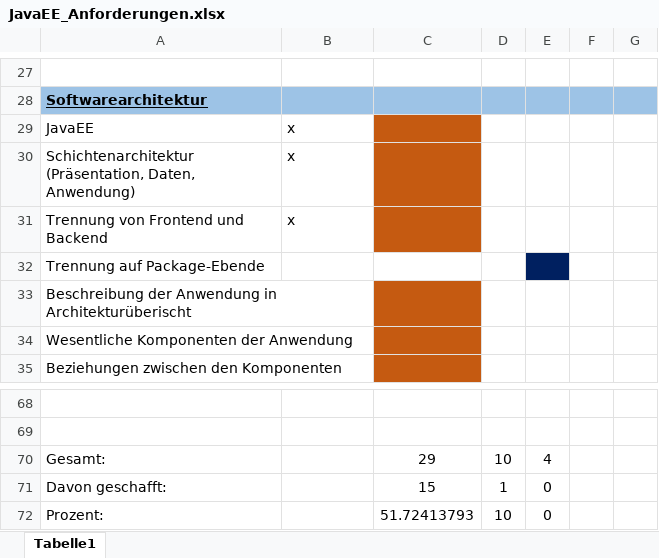
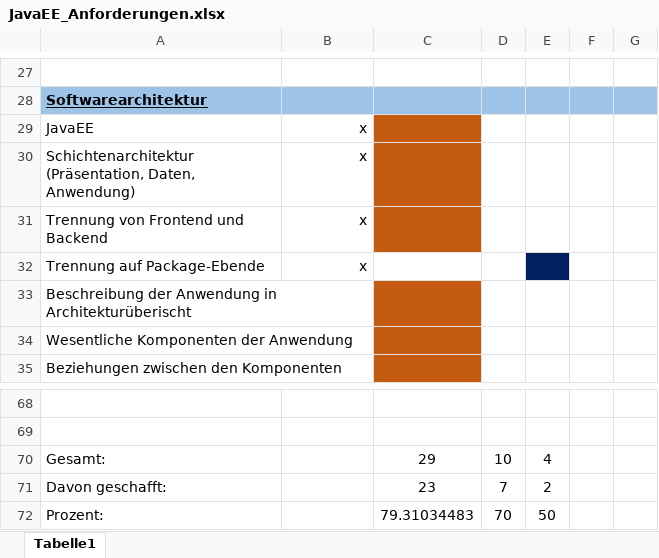
Before and after one commit to thi-enterprisejava/bookstore_schoderer, an Excel workbook: JavaEE_Anforderungen.xlsx, sheet Tabelle1, drawn as a sheet; only a part is shown, gaps mark what is left out; values as stored, in another font and other column widths than the file's, no borders; the diff covers the shown part only; the diff names each change by its address in the sheet, - before the commit and + after, or states it on an @@ line.

```diff
--- a/JavaEE_Anforderungen.xlsx (sheet Tabelle1)
+++ b/JavaEE_Anforderungen.xlsx (sheet Tabelle1)
-B29:B31 alignment: left
+B29:B31 alignment: right
-B32: (empty)
+B32: x
-C71: 15
+C71: 23
-D71: 1
+D71: 7
-E71: 0
+E71: 2
-C72: 51.72413793
+C72: 79.31034483
-D72: 10
+D72: 70
-E72: 0
+E72: 50
```
Also changed, not shown: 19 edited cells and cell formats elsewhere in this sheet.
